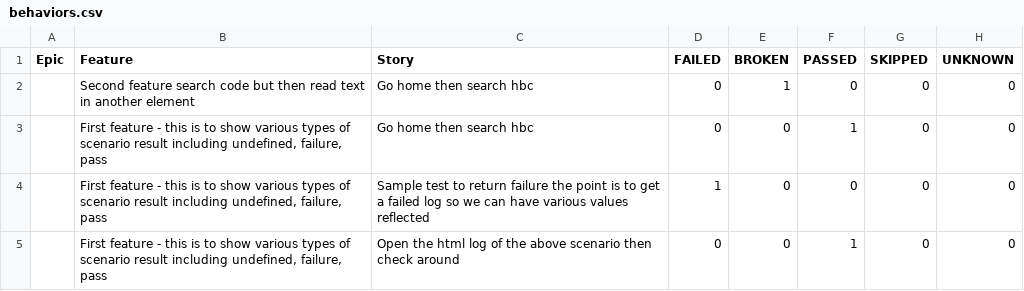
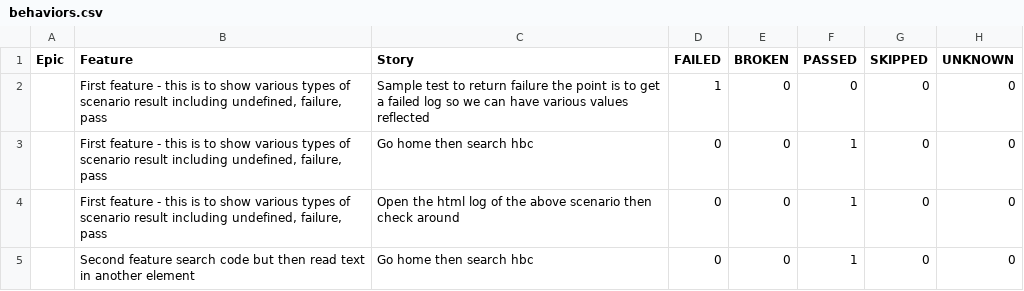
Before and after one commit to 11tdlong/repo11, a CSV file: tmp/allure-report/data/behaviors.csv, drawn as a sheet.

```diff
--- a/tmp/allure-report/data/behaviors.csv
+++ b/tmp/allure-report/data/behaviors.csv
@@ -1,5 +1,5 @@
 "Epic","Feature","Story","FAILED","BROKEN","PASSED","SKIPPED","UNKNOWN"
-"","Second feature search code but then read text in another element","Go home then search hbc","0","1","0","0","0"
+"","First feature - this is to show various types of scenario result including undefined, failure, pass","Sample test to return failure the point is to get a failed log so we can have various values reflected","1","0","0","0","0"
 "","First feature - this is to show various types of scenario result including undefined, failure, pass","Go home then search hbc","0","0","1","0","0"
-"","First feature - this is to show various types of scenario result including undefined, failure, pass","Sample test to return failure the point is to get a failed log so we can have various values reflected","1","0","0","0","0"
 "","First feature - this is to show various types of scenario result including undefined, failure, pass","Open the html log of the above scenario then check around","0","0","1","0","0"
+"","Second feature search code but then read text in another element","Go home then search hbc","0","0","1","0","0"
```
Also changed, not shown: tmp/allure-report/data/suites.csv, 49 other files.
